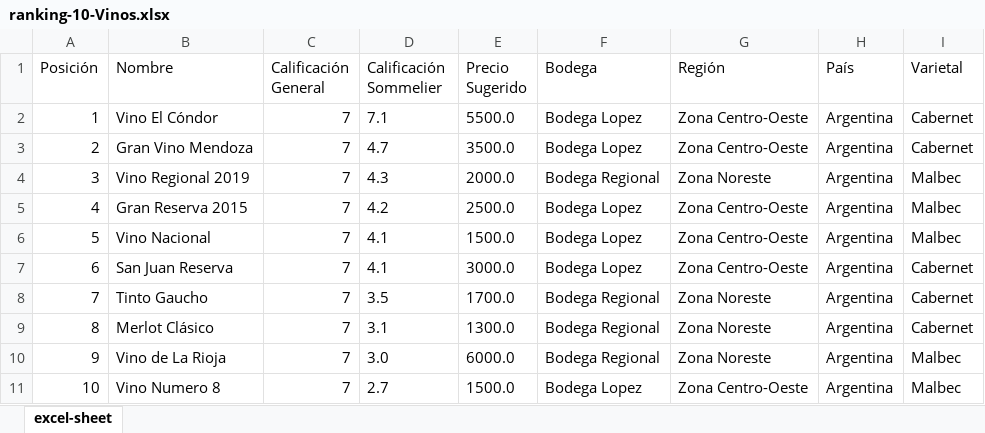
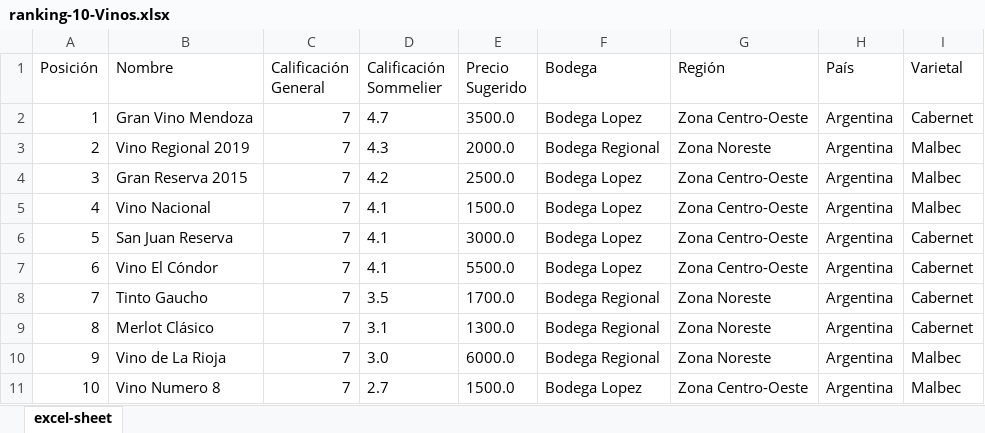
Before and after one commit to lucasemanuel03/PPAI, an Excel workbook: ranking-10-Vinos.xlsx, sheet excel-sheet, drawn as a sheet; values as stored, in another font and other column widths than the file's, no borders; removed rows and columns are numbered as before the commit, all else as after; the diff names each change by its address in the sheet, - before the commit and + after, or states it on an @@ line.

```diff
--- a/ranking-10-Vinos.xlsx (sheet excel-sheet)
+++ b/ranking-10-Vinos.xlsx (sheet excel-sheet)
-row 2: 1 | Vino El Cóndor | 7 | 7.1 | 5500.0 | Bodega Lopez | Zona Centro-Oeste | Argentina | Cabernet
@@ column A (Posición) renumbered between rows 2 and 6 @@
+row 7: 6 | Vino El Cóndor | 7 | 4.1 | 5500.0 | Bodega Lopez | Zona Centro-Oeste | Argentina | Cabernet
```
Also changed, not shown: 5 other files.
